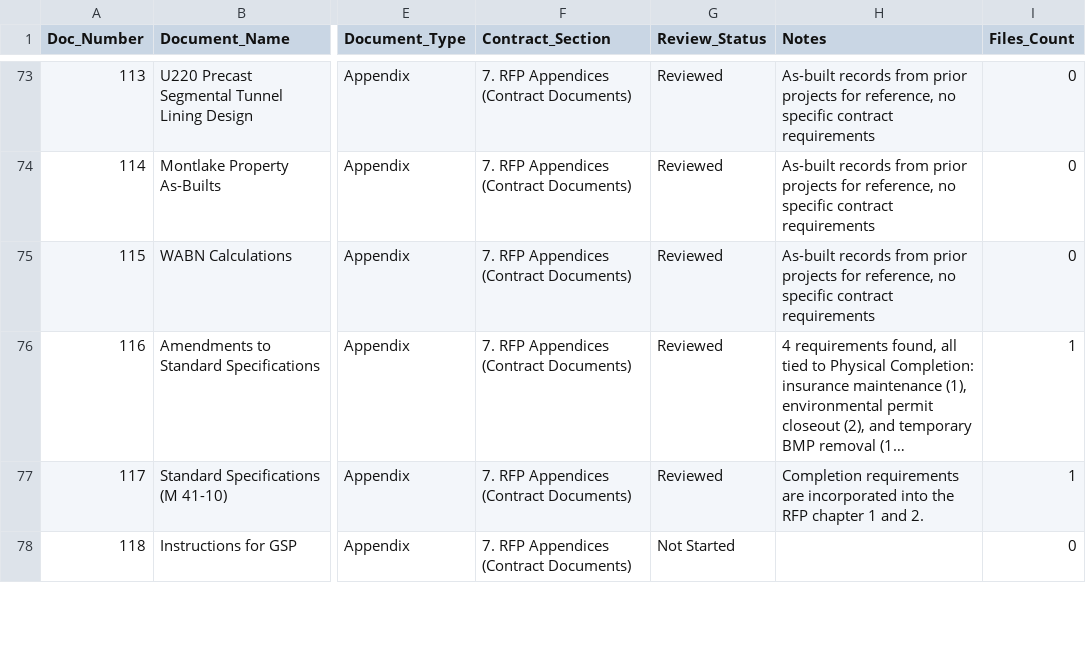
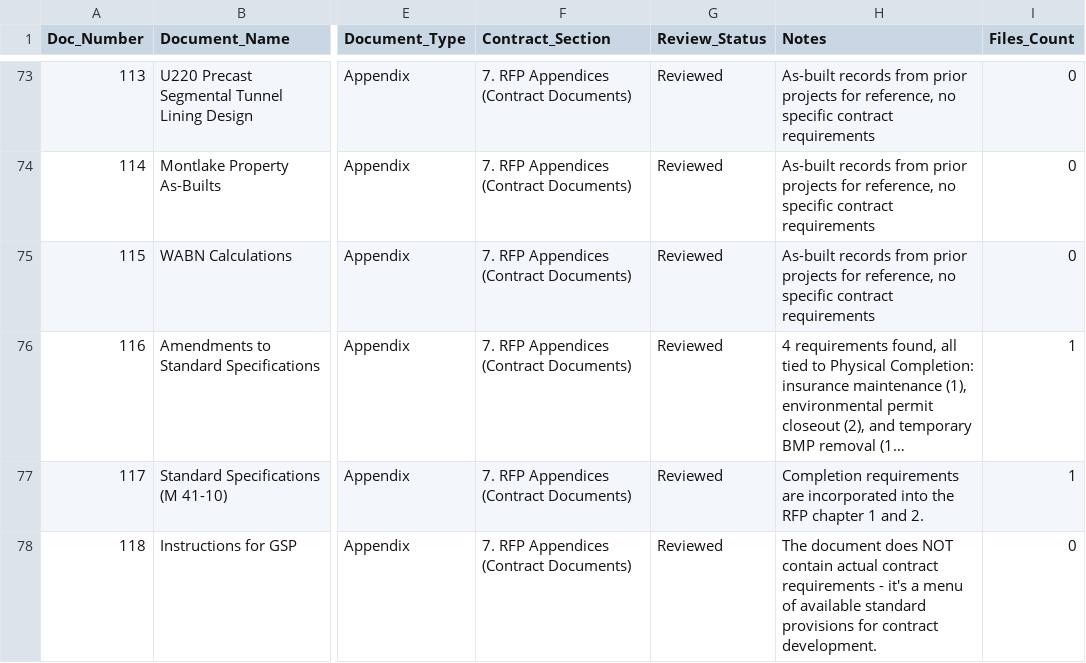
Before and after one commit to zachjwd/montlake, a CSV file: data/documents_tracker.csv, drawn as a sheet; only a part is shown, gaps mark what is left out; long unchanged cells end in …; the diff covers the shown part only; the diff names each change by its address in the sheet, - before the commit and + after, or states it on an @@ line.

```diff
--- a/data/documents_tracker.csv
+++ b/data/documents_tracker.csv
-G78 (Review_Status): Not Started
+G78 (Review_Status): Reviewed
-H78 (Notes): (empty)
+H78 (Notes): The document does NOT contain actual contract requirements - it's a menu of available standard provisions for contract development.
```
Also changed, not shown: 6 edited cells elsewhere in this file, 2 other files.
